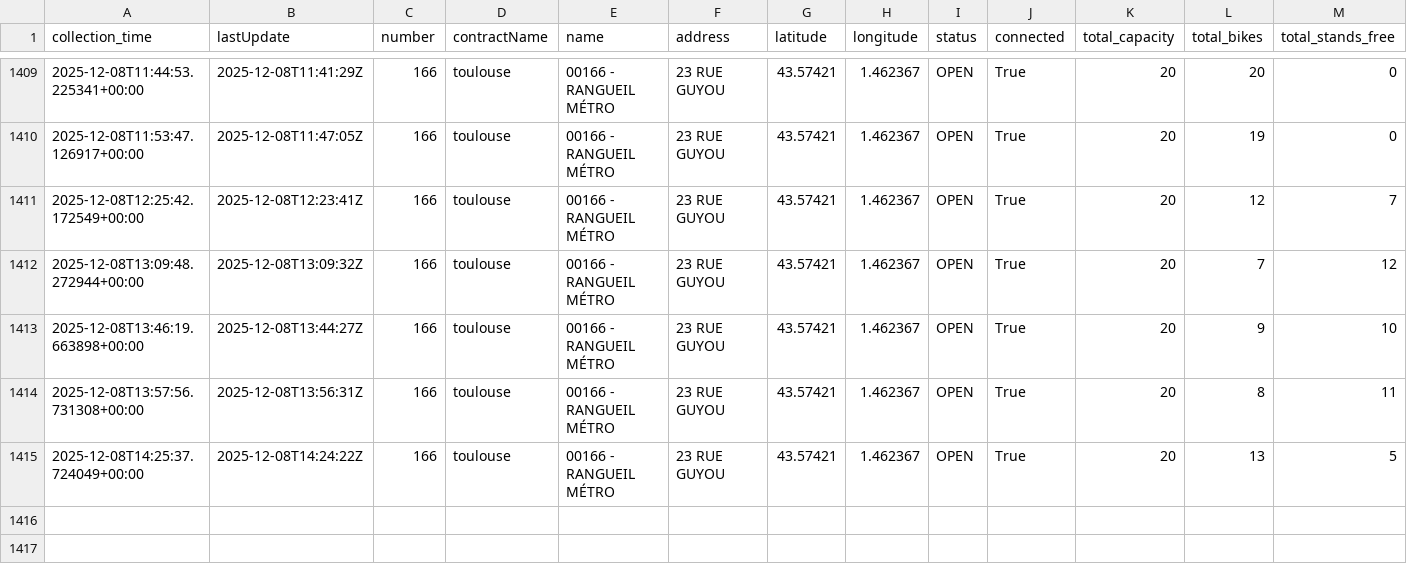
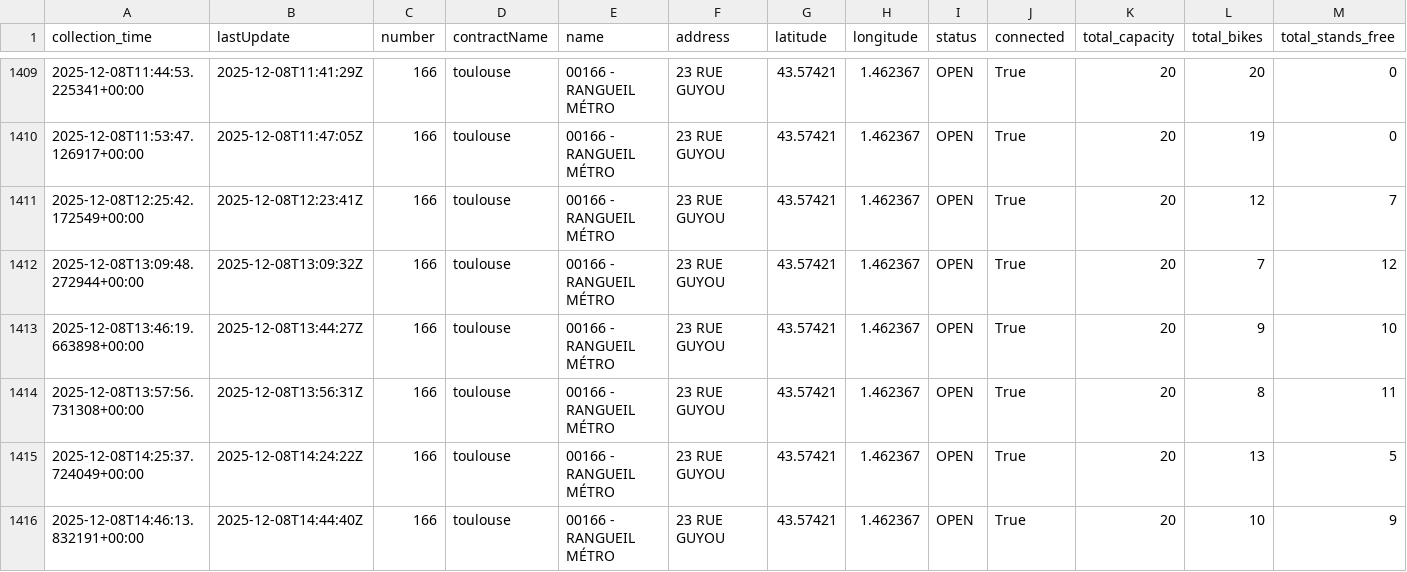
Before and after one commit to amelie-monzie/toulouse-bikes-timeseries, a CSV file: data/dynamic/station_166_rangueil_metro.csv, drawn as a sheet; only a part is shown, gaps mark what is left out; rows hold the shown columns only; the diff names each change by its address in the sheet, - before the commit and + after, or states it on an @@ line.

```diff
--- a/data/dynamic/station_166_rangueil_metro.csv
+++ b/data/dynamic/station_166_rangueil_metro.csv
+row 1416: 2025-12-08T14:46:13.832191+00:00 | 2025-12-08T14:44:40Z | 166 | toulouse | 00166 - RANGUEIL MÉTRO | 23 RUE GUYOU | 43.57421 | 1.462367 | OPEN | True | 20 | 10 | 9
```
